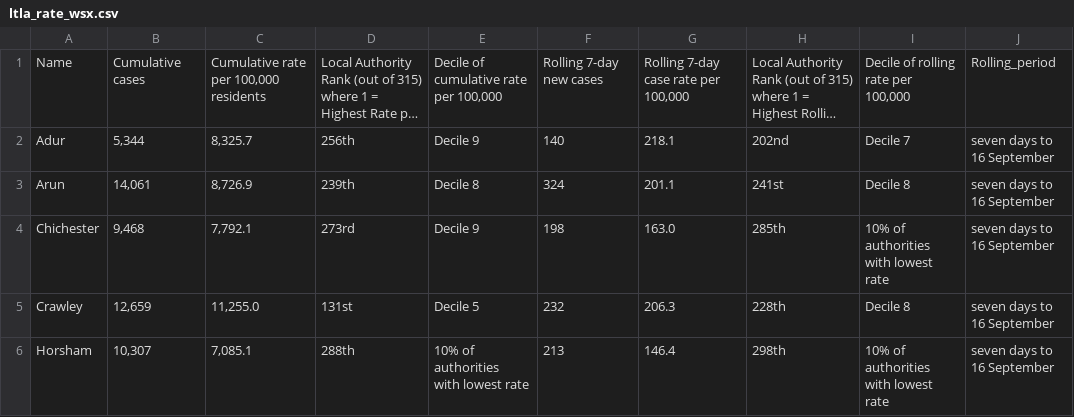
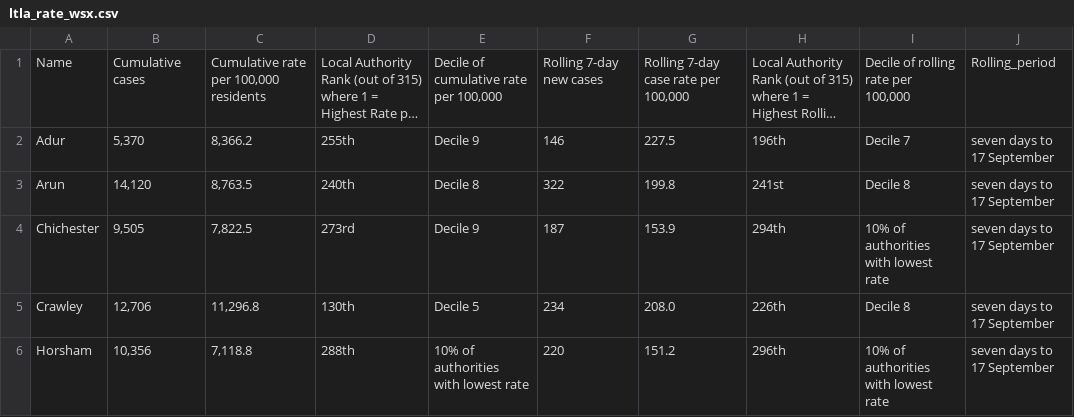
Before and after one commit to psychty/wsx_covid_datapack_public, a CSV file: Outputs/ltla_rate_wsx.csv, drawn as a sheet; only a part is shown; long unchanged cells end in …; the diff covers the shown part only; the diff names each change by its address in the sheet, - before the commit and + after, or states it on an @@ line.

```diff
--- a/Outputs/ltla_rate_wsx.csv
+++ b/Outputs/ltla_rate_wsx.csv
-B2: 5,344
+B2: 5,370
-C2: 8,325.7
+C2: 8,366.2
-D2: 256th
+D2: 255th
-F2: 140
+F2: 146
-G2: 218.1
+G2: 227.5
-H2: 202nd
+H2: 196th
-J2:J6: seven days to 16 September
+J2:J6: seven days to 17 September
-B3: 14,061
+B3: 14,120
-C3: 8,726.9
+C3: 8,763.5
-D3: 239th
+D3: 240th
-F3: 324
+F3: 322
-G3: 201.1
+G3: 199.8
-B4: 9,468
+B4: 9,505
-C4: 7,792.1
+C4: 7,822.5
-F4: 198
+F4: 187
-G4: 163.0
+G4: 153.9
-H4: 285th
+H4: 294th
-B5: 12,659
+B5: 12,706
-C5: 11,255.0
+C5: 11,296.8
-D5: 131st
+D5: 130th
-F5: 232
+F5: 234
-G5: 206.3
+G5: 208.0
-H5: 228th
+H5: 226th
-B6: 10,307
+B6: 10,356
-C6: 7,085.1
+C6: 7,118.8
-F6: 213
+F6: 220
-G6: 146.4
+G6: 151.2
-H6: 298th
+H6: 296th
```
Also changed, not shown: 18 edited cells elsewhere in this file, Outputs/utla_rate_wsx.csv, Outputs/weekly_doses_proportion.csv, 57 other files.
